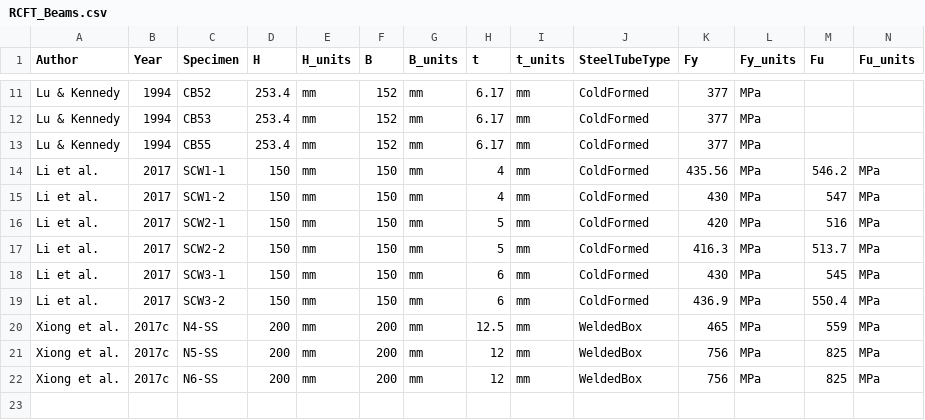
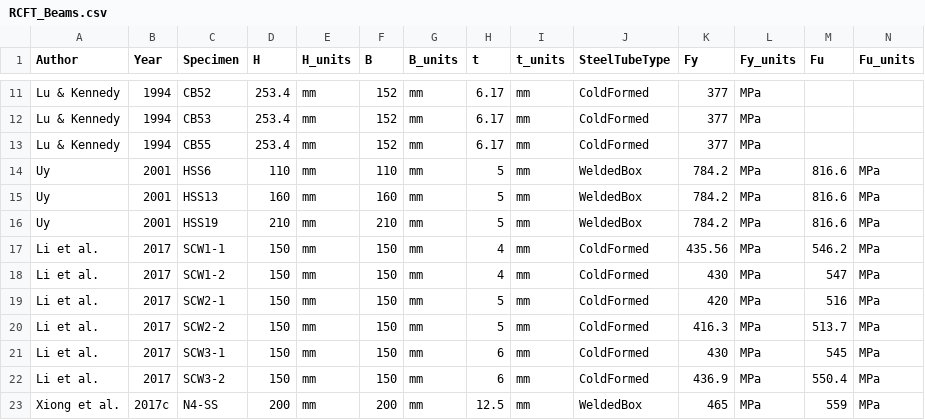
Before and after one commit to denavit/Composite-Column-Database, a CSV file: RCFT_Beams.csv, drawn as a sheet; only a part is shown, gaps mark what is left out; the shorter side is filled out with more unchanged rows; rows hold the shown columns only; the diff names each change by its address in the sheet, - before the commit and + after, or states it on an @@ line.

```diff
--- a/RCFT_Beams.csv
+++ b/RCFT_Beams.csv
+row 14: Uy | 2001 | HSS6 | 110 | mm | 110 | mm | 5 | mm | WeldedBox | 784.2 | MPa | 816.6 | MPa
+row 15: Uy | 2001 | HSS13 | 160 | mm | 160 | mm | 5 | mm | WeldedBox | 784.2 | MPa | 816.6 | MPa
+row 16: Uy | 2001 | HSS19 | 210 | mm | 210 | mm | 5 | mm | WeldedBox | 784.2 | MPa | 816.6 | MPa
```
Also changed, not shown: RCFT_C+PBC.csv, 1 other file.
